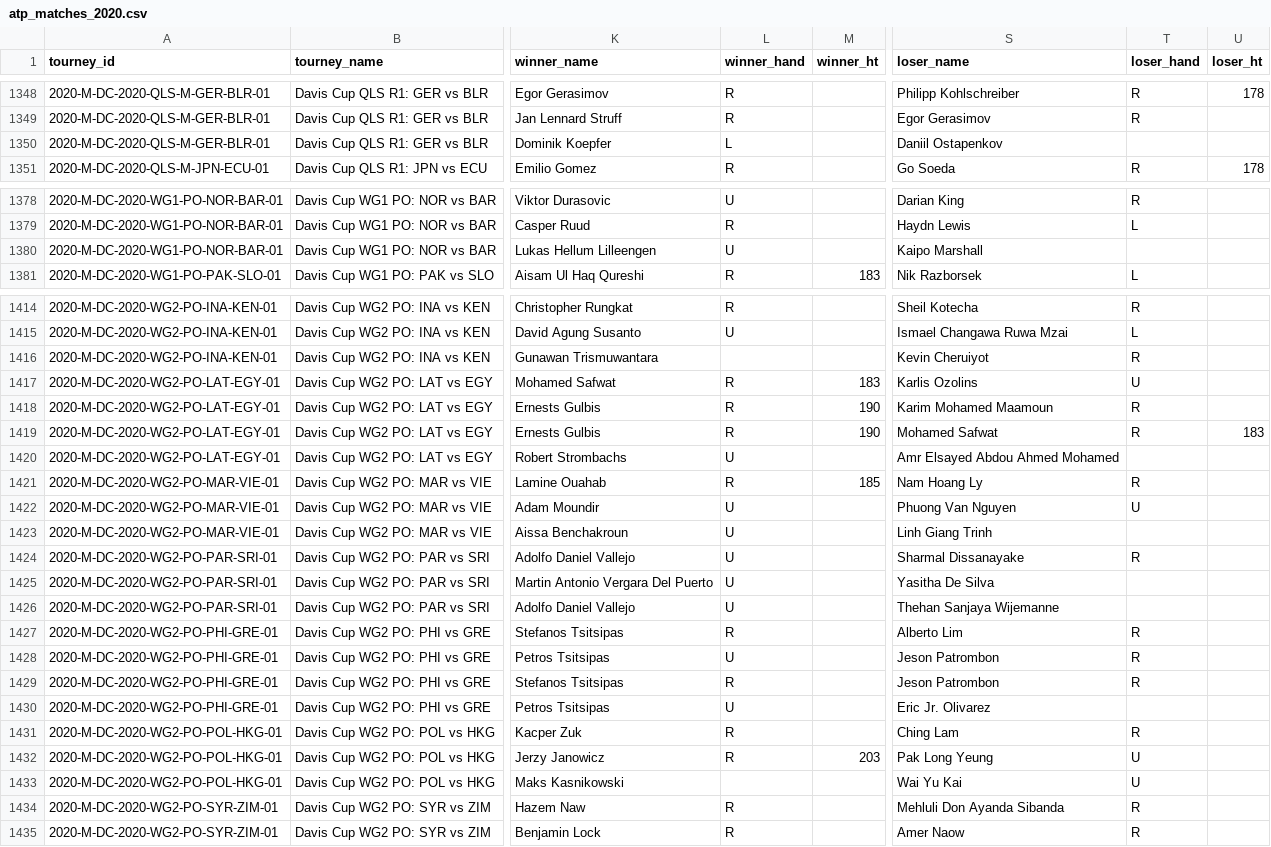
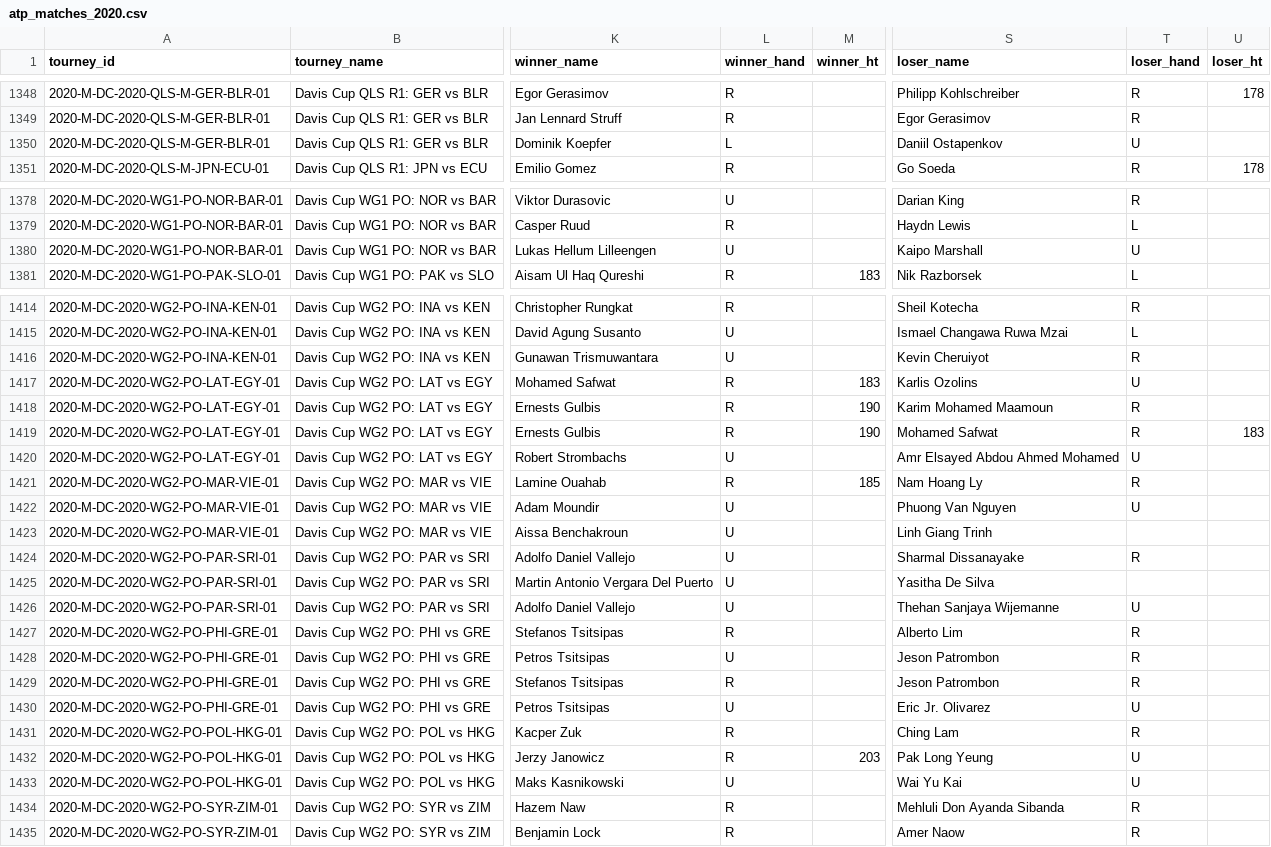
Before and after one commit to JeffSackmann/tennis_atp, a CSV file: atp_matches_2020.csv, drawn as a sheet; only a part is shown, gaps mark what is left out; the diff covers the shown part only; the diff names each change by its address in the sheet, - before the commit and + after, or states it on an @@ line.

```diff
--- a/atp_matches_2020.csv
+++ b/atp_matches_2020.csv
-T1350 (loser_hand): (empty)
+T1350 (loser_hand): U
-T1380 (loser_hand): (empty)
+T1380 (loser_hand): U
-L1416 (winner_hand): (empty)
+L1416 (winner_hand): U
-T1420 (loser_hand): (empty)
+T1420 (loser_hand): U
-T1426 (loser_hand): (empty)
+T1426 (loser_hand): U
-T1430 (loser_hand): (empty)
+T1430 (loser_hand): U
-L1433 (winner_hand): (empty)
+L1433 (winner_hand): U
```
Also changed, not shown: 1 edited cell elsewhere in this file, atp_matches_futures_2020.csv, atp_matches_qual_chall_2020.csv, 1 other file.
